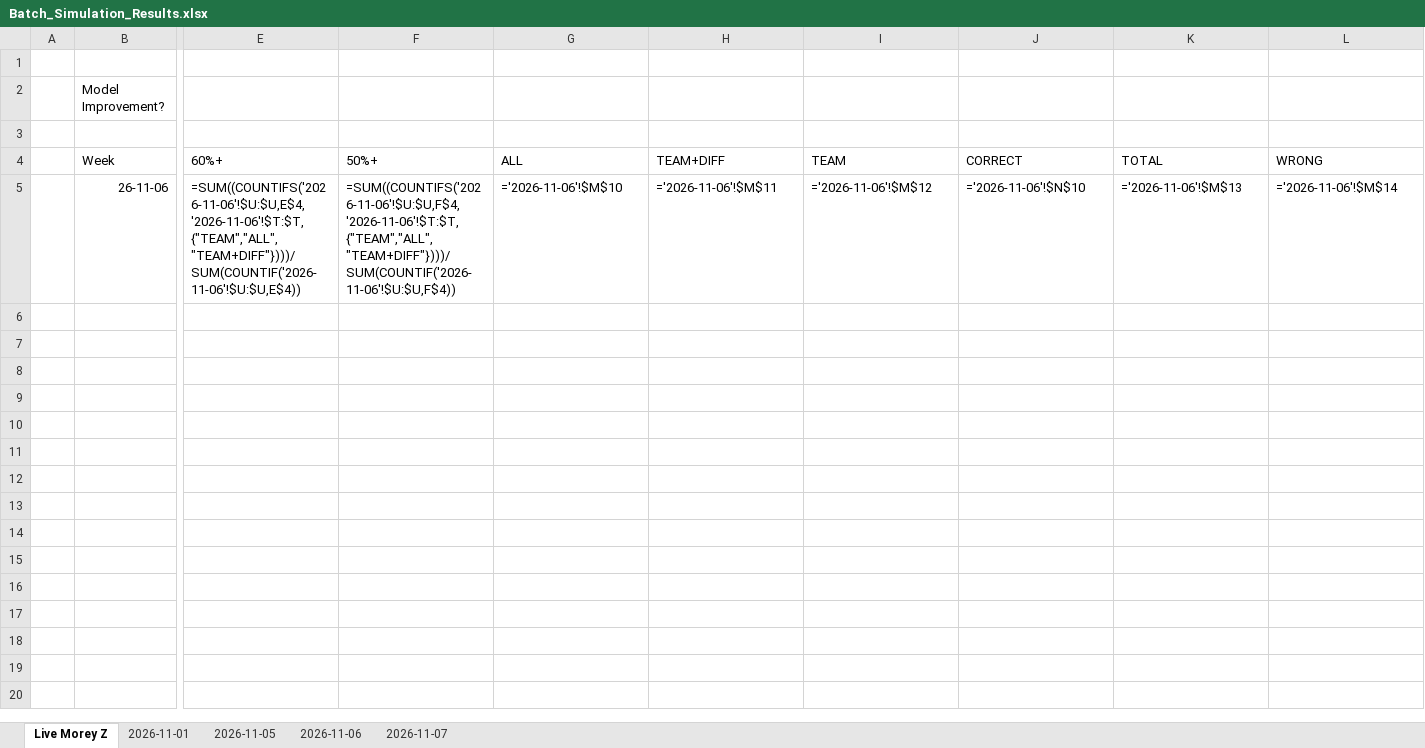
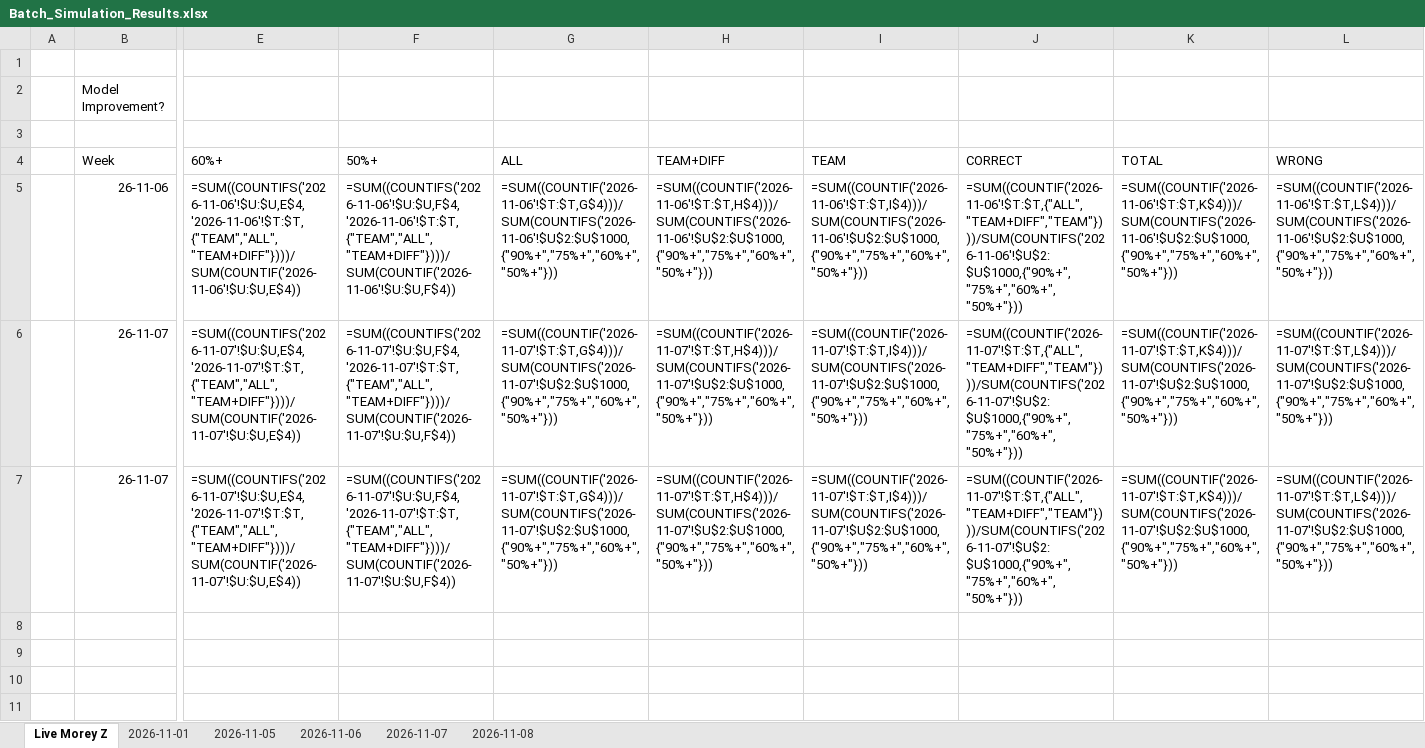
Before and after one commit to atg575/cbb-stats-sim.io, an Excel workbook: Batch_Simulation_Results.xlsx, sheet Live Morey Z, drawn as a sheet; only a part is shown, gaps mark what is left out; the shorter side is filled out with more unchanged rows; values as stored, in another font and other column widths than the file's, no borders; formulas without a stored value are shown as written; charts and pictures not drawn; rows hold the shown columns only; the diff names each change by its address in the sheet, - before the commit and + after, or states it on an @@ line.

```diff
--- a/Batch_Simulation_Results.xlsx (sheet Live Morey Z)
+++ b/Batch_Simulation_Results.xlsx (sheet Live Morey Z)
+sheet tab: 2026-11-08
-G5 (ALL): ='2026-11-06'!$M$10
+G5 (ALL): =SUM((COUNTIF('2026-11-06'!$T:$T,G$4)))/SUM(COUNTIFS('2026-11-06'!$U$2:$U$1000,{"90%+","75%+","60%+","50%+"}))
-H5 (TEAM+DIFF): ='2026-11-06'!$M$11
+H5 (TEAM+DIFF): =SUM((COUNTIF('2026-11-06'!$T:$T,H$4)))/SUM(COUNTIFS('2026-11-06'!$U$2:$U$1000,{"90%+","75%+","60%+","50%+"}))
-I5 (TEAM): ='2026-11-06'!$M$12
+I5 (TEAM): =SUM((COUNTIF('2026-11-06'!$T:$T,I$4)))/SUM(COUNTIFS('2026-11-06'!$U$2:$U$1000,{"90%+","75%+","60%+","50%+"}))
-J5 (CORRECT): ='2026-11-06'!$N$10
+J5 (CORRECT): =SUM((COUNTIF('2026-11-06'!$T:$T,{"ALL","TEAM+DIFF","TEAM"})))/SUM(COUNTIFS('2026-11-06'!$U$2:$U$1000,{"90%+","75%+","60%+","50%+"}))
-K5 (TOTAL): ='2026-11-06'!$M$13
+K5 (TOTAL): =SUM((COUNTIF('2026-11-06'!$T:$T,K$4)))/SUM(COUNTIFS('2026-11-06'!$U$2:$U$1000,{"90%+","75%+","60%+","50%+"}))
-L5 (WRONG): ='2026-11-06'!$M$14
+L5 (WRONG): =SUM((COUNTIF('2026-11-06'!$T:$T,L$4)))/SUM(COUNTIFS('2026-11-06'!$U$2:$U$1000,{"90%+","75%+","60%+","50%+"}))
-row 6: (empty)
+row 6:  | 26-11-07 | =SUM((COUNTIFS('2026-11-07'!$U:$U,E$4,'2026-11-07'!$T:$T,{"TEAM","ALL","TEAM+DIFF"})))/SUM(COUNTIF('2026-11-07'!$U:$U,E$4)) | =SUM((COUNTIFS('2026-11-07'!$U:$U,F$4,'2026-11-07'!$T:$T,{"TEAM","ALL","TEAM+DIFF"})))/SUM(COUNTIF('2026-11-07'!$U:$U,F$4)) | =SUM((COUNTIF('2026-11-07'!$T:$T,G$4)))/SUM(COUNTIFS('2026-11-07'!$U$2:$U$1000,{"90%+","75%+","60%+","50%+"})) | =SUM((COUNTIF('2026-11-07'!$T:$T,H$4)))/SUM(COUNTIFS('2026-11-07'!$U$2:$U$1000,{"90%+","75%+","60%+","50%+"})) | =SUM((COUNTIF('2026-11-07'!$T:$T,I$4)))/SUM(COUNTIFS('2026-11-07'!$U$2:$U$1000,{"90%+","75%+","60%+","50%+"})) | =SUM((COUNTIF('2026-11-07'!$T:$T,{"ALL","TEAM+DIFF","TEAM"})))/SUM(COUNTIFS('2026-11-07'!$U$2:$U$1000,{"90%+","75%+","60%+","50%+"})) | =SUM((COUNTIF('2026-11-07'!$T:$T,K$4)))/SUM(COUNTIFS('2026-11-07'!$U$2:$U$1000,{"90%+","75%+","60%+","50%+"})) | =SUM((COUNTIF('2026-11-07'!$T:$T,L$4)))/SUM(COUNTIFS('2026-11-07'!$U$2:$U$1000,{"90%+","75%+","60%+","50%+"}))
-row 7: (empty)
+row 7:  | 26-11-07 | =SUM((COUNTIFS('2026-11-07'!$U:$U,E$4,'2026-11-07'!$T:$T,{"TEAM","ALL","TEAM+DIFF"})))/SUM(COUNTIF('2026-11-07'!$U:$U,E$4)) | =SUM((COUNTIFS('2026-11-07'!$U:$U,F$4,'2026-11-07'!$T:$T,{"TEAM","ALL","TEAM+DIFF"})))/SUM(COUNTIF('2026-11-07'!$U:$U,F$4)) | =SUM((COUNTIF('2026-11-07'!$T:$T,G$4)))/SUM(COUNTIFS('2026-11-07'!$U$2:$U$1000,{"90%+","75%+","60%+","50%+"})) | =SUM((COUNTIF('2026-11-07'!$T:$T,H$4)))/SUM(COUNTIFS('2026-11-07'!$U$2:$U$1000,{"90%+","75%+","60%+","50%+"})) | =SUM((COUNTIF('2026-11-07'!$T:$T,I$4)))/SUM(COUNTIFS('2026-11-07'!$U$2:$U$1000,{"90%+","75%+","60%+","50%+"})) | =SUM((COUNTIF('2026-11-07'!$T:$T,{"ALL","TEAM+DIFF","TEAM"})))/SUM(COUNTIFS('2026-11-07'!$U$2:$U$1000,{"90%+","75%+","60%+","50%+"})) | =SUM((COUNTIF('2026-11-07'!$T:$T,K$4)))/SUM(COUNTIFS('2026-11-07'!$U$2:$U$1000,{"90%+","75%+","60%+","50%+"})) | =SUM((COUNTIF('2026-11-07'!$T:$T,L$4)))/SUM(COUNTIFS('2026-11-07'!$U$2:$U$1000,{"90%+","75%+","60%+","50%+"}))
```
Also changed, not shown: sheet 2026-11-07, charts or pictures, 30 other files.
